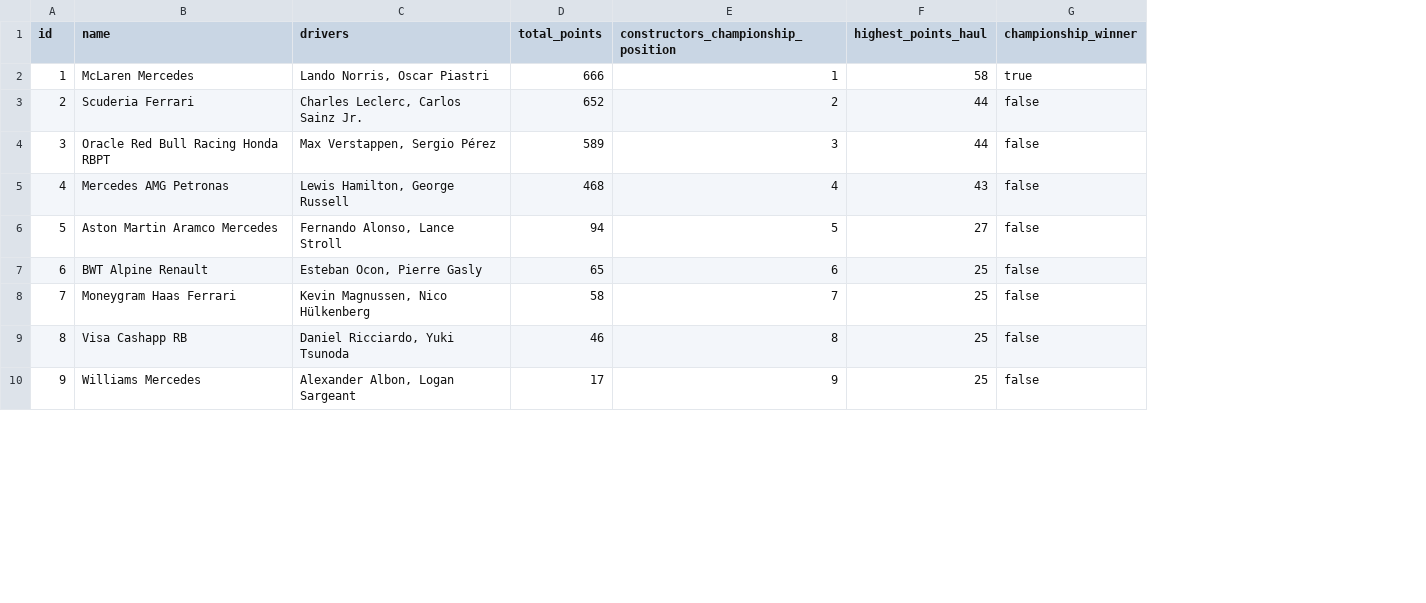
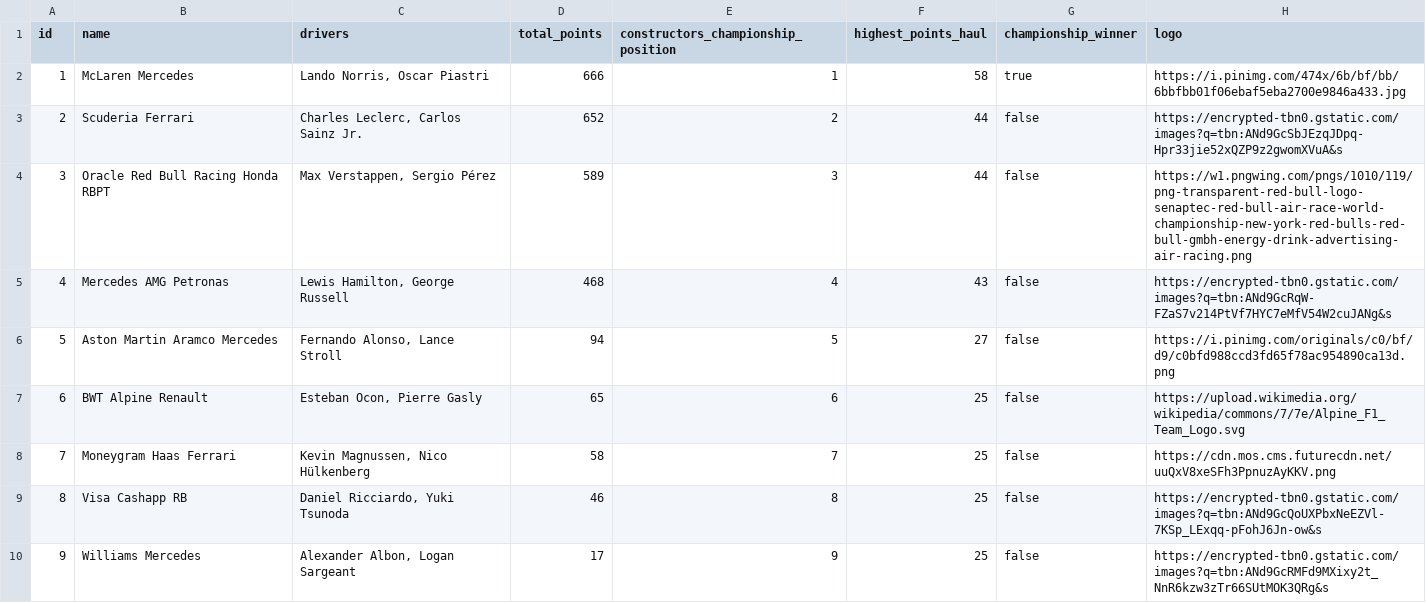
Before and after one commit to srisudarshanrg/go-formula-one, a CSV file: static/data/teams2024.csv, drawn as a sheet; only a part is shown; the diff names each change by its address in the sheet, - before the commit and + after, or states it on an @@ line.

Commit message:
tracks table added to database using migrations, and home backend and frontend completed for 2024 stats section

```diff
--- a/static/data/teams2024.csv
+++ b/static/data/teams2024.csv
+column H (logo), rows 2-10: https://i.pinimg.com/474x/6b/bf/bb/6bbfbb01f06ebaf5eba2700e9846a433.jpg | https://encrypted-tbn0.gstatic.com/images?q=tbn:ANd9GcSbJEzqJDpq-Hpr33jie52xQZP9z2gwomXVuA&s | https://w1.pngwing.com/pngs/1010/119/png-transparent-red-bull-logo-senaptec-red-bull-air-race-world-championship-new-york-red-bulls-red-bull-gmbh-energy-drink-advertising-air-racing.png | https://encrypted-tbn0.gstatic.com/images?q=tbn:ANd9GcRqW-FZaS7v214PtVf7HYC7eMfV54W2cuJANg&s | https://i.pinimg.com/originals/c0/bf/d9/c0bfd988ccd3fd65f78ac954890ca13d.png | https://upload.wikimedia.org/wikipedia/commons/7/7e/Alpine_F1_Team_Logo.svg | https://cdn.mos.cms.futurecdn.net/uuQxV8xeSFh3PpnuzAyKKV.png | https://encrypted-tbn0.gstatic.com/images?q=tbn:ANd9GcQoUXPbxNeEZVl-7KSp_LExqq-pFohJ6Jn-ow&s | https://encrypted-tbn0.gstatic.com/images?q=tbn:ANd9GcRMFd9MXixy2t_NnR6kzw3zTr66SUtMOK3QRg&s
```
Also changed, not shown: 9 other files.
